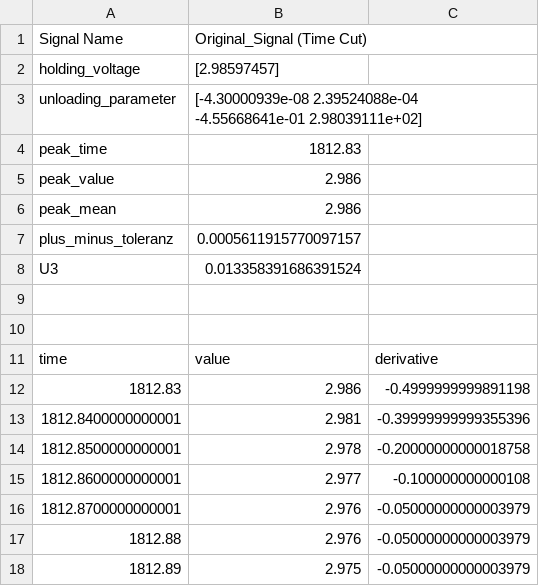
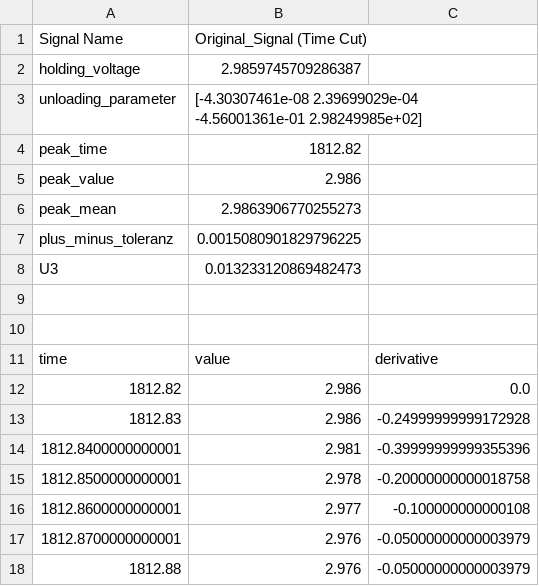
Before and after one commit to Ronanu/CapMeasurementSystem, a CSV file: processed_measurements/full_csv/cut_data/ESR_A2_Class2_DUT1_V1_Vishay_pressed_cut.csv, drawn as a sheet; only a part is shown; the shorter side is filled out with more unchanged rows.

```diff
--- a/processed_measurements/full_csv/cut_data/ESR_A2_Class2_DUT1_V1_Vishay_pressed_cut.csv
+++ b/processed_measurements/full_csv/cut_data/ESR_A2_Class2_DUT1_V1_Vishay_pressed_cut.csv
@@ -1,9 +1,9 @@
 Signal Name,Original_Signal (Time Cut)
-holding_voltage,[2.98597457]
-unloading_parameter,[-4.30000939e-08  2.39524088e-04 -4.55668641e-01  2.98039111e+02]
-peak_time,1812.83
+holding_voltage,2.9859745709286387
+unloading_parameter,[-4.30307461e-08  2.39699029e-04 -4.56001361e-01  2.98249985e+02]
+peak_time,1812.82
 peak_value,2.986
-peak_mean,2.986
-plus_minus_toleranz,0.0005611915770097157
-U3,0.013358391686391524
+peak_mean,2.9863906770255273
+plus_minus_toleranz,0.0015080901829796225
+U3,0.013233120869482473
 
@@ -11,3 +11,4 @@ U3,0.013358391686391524
 time,value,derivative
-1812.83,2.986,-0.4999999999891198
+1812.82,2.986,0.0
+1812.83,2.986,-0.24999999999172928
 1812.8400000000001,2.981,-0.39999999999355396
```
Also changed, not shown: processed_measurements/full_csv/cut_data/C_B1_DUT1_V1_Vishay_pressed_cut.csv, processed_measurements/full_csv/cut_data/C_B1_DUT2_V1_Vishay_after_press_cut.csv, 26 other files.
